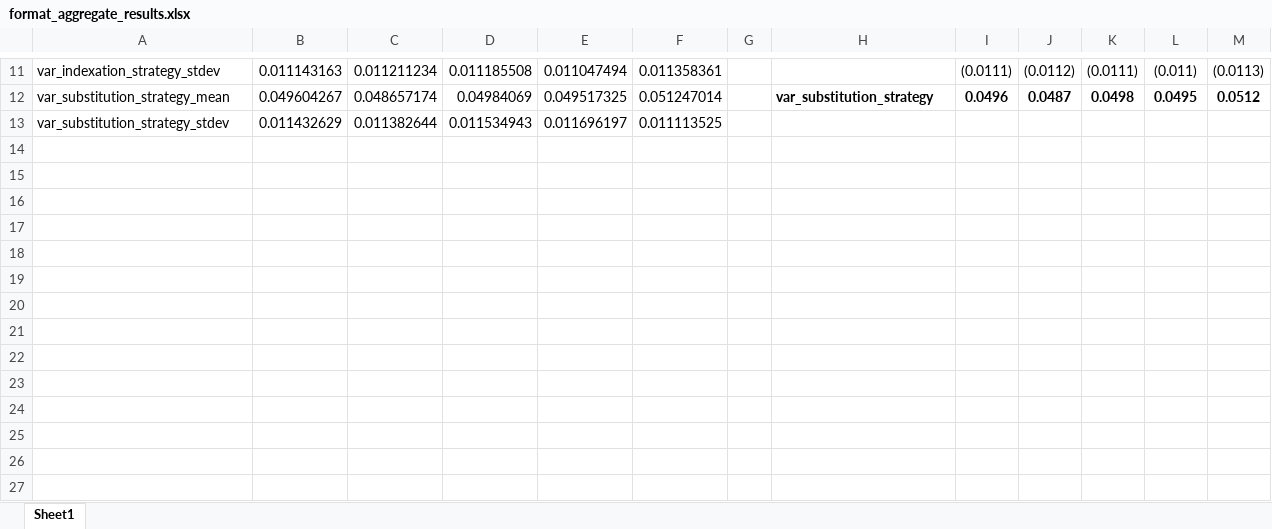
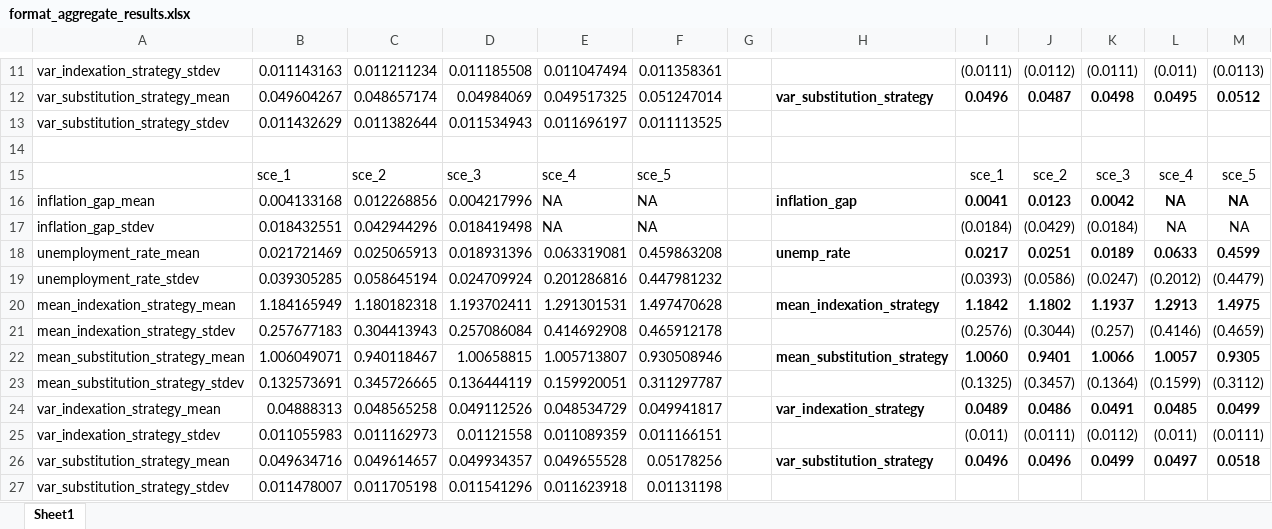
Before and after one commit to joaodimas/ABMNK, an Excel workbook: format_aggregate_results.xlsx, sheet Sheet1, drawn as a sheet; only a part is shown, gaps mark what is left out; values as stored, in another font and other column widths than the file's, no borders; the diff names each change by its address in the sheet, - before the commit and + after, or states it on an @@ line.

Commit message:
Analysis of results from 20180325

```diff
--- a/format_aggregate_results.xlsx (sheet Sheet1)
+++ b/format_aggregate_results.xlsx (sheet Sheet1)
+row 14: (empty)
+row 15:  | sce_1 | sce_2 | sce_3 | sce_4 | sce_5 |  |  | sce_1 | sce_2 | sce_3 | sce_4 | sce_5
+row 16: inflation_gap_mean | 0.004133168 | 0.012268856 | 0.004217996 | NA | NA |  | inflation_gap | 0.0041 | 0.0123 | 0.0042 | NA | NA
+row 17: inflation_gap_stdev | 0.018432551 | 0.042944296 | 0.018419498 | NA | NA |  |  | (0.0184) | (0.0429) | (0.0184) | NA | NA
+row 18: unemployment_rate_mean | 0.021721469 | 0.025065913 | 0.018931396 | 0.063319081 | 0.459863208 |  | unemp_rate | 0.0217 | 0.0251 | 0.0189 | 0.0633 | 0.4599
+row 19: unemployment_rate_stdev | 0.039305285 | 0.058645194 | 0.024709924 | 0.201286816 | 0.447981232 |  |  | (0.0393) | (0.0586) | (0.0247) | (0.2012) | (0.4479)
+row 20: mean_indexation_strategy_mean | 1.184165949 | 1.180182318 | 1.193702411 | 1.291301531 | 1.497470628 |  | mean_indexation_strategy | 1.1842 | 1.1802 | 1.1937 | 1.2913 | 1.4975
+row 21: mean_indexation_strategy_stdev | 0.257677183 | 0.304413943 | 0.257086084 | 0.414692908 | 0.465912178 |  |  | (0.2576) | (0.3044) | (0.257) | (0.4146) | (0.4659)
+row 22: mean_substitution_strategy_mean | 1.006049071 | 0.940118467 | 1.00658815 | 1.005713807 | 0.930508946 |  | mean_substitution_strategy | 1.0060 | 0.9401 | 1.0066 | 1.0057 | 0.9305
+row 23: mean_substitution_strategy_stdev | 0.132573691 | 0.345726665 | 0.136444119 | 0.159920051 | 0.311297787 |  |  | (0.1325) | (0.3457) | (0.1364) | (0.1599) | (0.3112)
+row 24: var_indexation_strategy_mean | 0.04888313 | 0.048565258 | 0.049112526 | 0.048534729 | 0.049941817 |  | var_indexation_strategy | 0.0489 | 0.0486 | 0.0491 | 0.0485 | 0.0499
+row 25: var_indexation_strategy_stdev | 0.011055983 | 0.011162973 | 0.01121558 | 0.011089359 | 0.011166151 |  |  | (0.011) | (0.0111) | (0.0112) | (0.011) | (0.0111)
+row 26: var_substitution_strategy_mean | 0.049634716 | 0.049614657 | 0.049934357 | 0.049655528 | 0.05178256 |  | var_substitution_strategy | 0.0496 | 0.0496 | 0.0499 | 0.0497 | 0.0518
+row 27: var_substitution_strategy_stdev | 0.011478007 | 0.011705198 | 0.011541296 | 0.011623918 | 0.01131198
```
Also changed, not shown: 3 other files.
